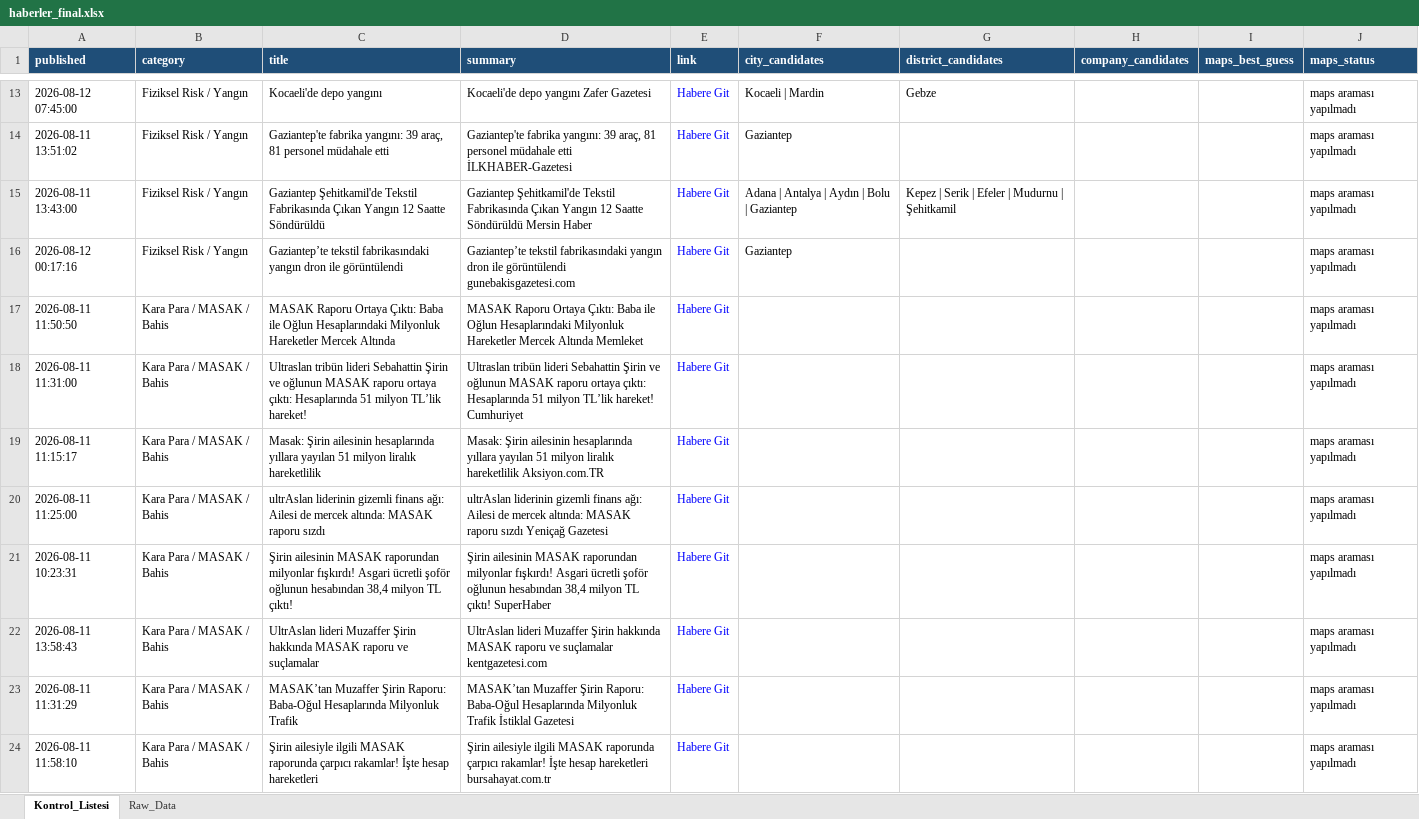
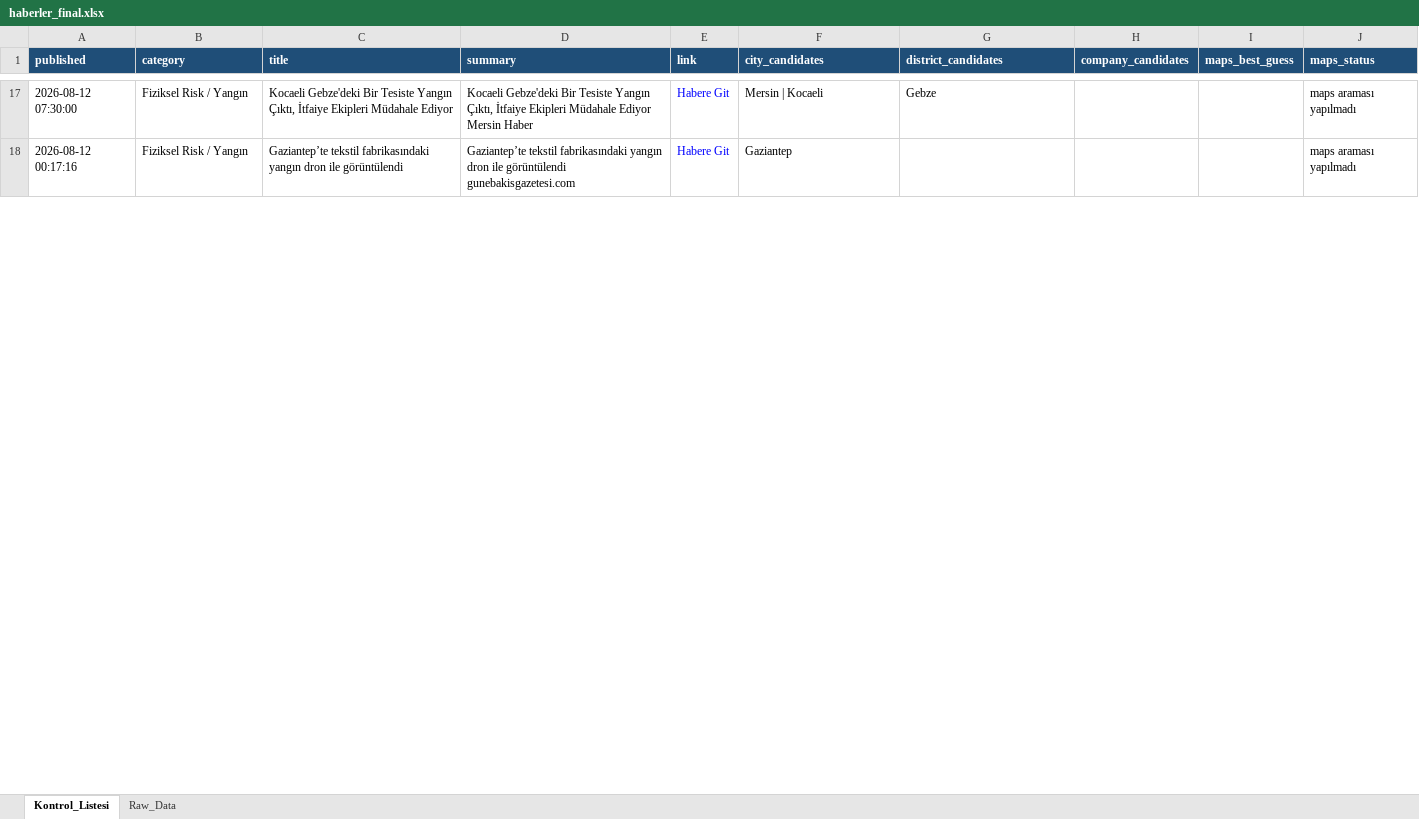
Before and after one commit to 19982109/haber-risk-monitor, an Excel workbook: data/haberler_final.xlsx, sheet Kontrol_Listesi, drawn as a sheet; only a part is shown, gaps mark what is left out; values as stored, in another font and other column widths than the file's, no borders; removed rows and columns are numbered as before the commit, all else as after; the diff covers the shown part only; the diff names each change by its address in the sheet, - before the commit and + after, or states it on an @@ line.

```diff
--- a/data/haberler_final.xlsx (sheet Kontrol_Listesi)
+++ b/data/haberler_final.xlsx (sheet Kontrol_Listesi)
-A17 (published): 2026-08-12 07:45:00
+A17 (published): 2026-08-12 07:30:00
-C17 (title): Kocaeli'de depo yangını
+C17 (title): Kocaeli Gebze'deki Bir Tesiste Yangın Çıktı, İtfaiye Ekipleri Müdahale Ediyor
-D17 (summary): Kocaeli'de depo yangını Zafer Gazetesi
+D17 (summary): Kocaeli Gebze'deki Bir Tesiste Yangın Çıktı, İtfaiye Ekipleri Müdahale Ediyor Mersin Haber
-F17 (city_candidates): Kocaeli | Mardin
+F17 (city_candidates): Mersin | Kocaeli
-row 14: 2026-08-11 13:51:02 | Fiziksel Risk / Yangın | Gaziantep'te fabrika yangını: 39 araç, 81 personel müdahale etti | Gaziantep'te fabrika yangını: 39 araç, 81 personel müdahale etti İLKHABER-Gazetesi | Habere Git | Gaziantep |  |  |  | maps araması yapılmadı
-row 15: 2026-08-11 13:43:00 | Fiziksel Risk / Yangın | Gaziantep Şehitkamil'de Tekstil Fabrikasında Çıkan Yangın 12 Saatte Söndürüldü | Gaziantep Şehitkamil'de Tekstil Fabrikasında Çıkan Yangın 12 Saatte Söndürüldü Mersin Haber | Habere Git | Adana | Antalya | Aydın | Bolu | Gaziantep | Kepez | Serik | Efeler | Mudurnu | Şehitkamil |  |  | maps araması yapılmadı
-row 17: 2026-08-11 11:50:50 | Kara Para / MASAK / Bahis | MASAK Raporu Ortaya Çıktı: Baba ile Oğlun Hesaplarındaki Milyonluk Hareketler Mercek Altında | MASAK Raporu Ortaya Çıktı: Baba ile Oğlun Hesaplarındaki Milyonluk Hareketler Mercek Altında Memleket | Habere Git |  |  |  |  | maps araması yapılmadı
-row 18: 2026-08-11 11:31:00 | Kara Para / MASAK / Bahis | Ultraslan tribün lideri Sebahattin Şirin ve oğlunun MASAK raporu ortaya çıktı: Hesaplarında 51 milyon TL’lik hareket! | Ultraslan tribün lideri Sebahattin Şirin ve oğlunun MASAK raporu ortaya çıktı: Hesaplarında 51 milyon TL’lik hareket! Cumhuriyet | Habere Git |  |  |  |  | maps araması yapılmadı
-row 19: 2026-08-11 11:15:17 | Kara Para / MASAK / Bahis | Masak: Şirin ailesinin hesaplarında yıllara yayılan 51 milyon liralık hareketlilik | Masak: Şirin ailesinin hesaplarında yıllara yayılan 51 milyon liralık hareketlilik Aksiyon.com.TR | Habere Git |  |  |  |  | maps araması yapılmadı
-row 20: 2026-08-11 11:25:00 | Kara Para / MASAK / Bahis | ultrAslan liderinin gizemli finans ağı: Ailesi de mercek altında: MASAK raporu sızdı | ultrAslan liderinin gizemli finans ağı: Ailesi de mercek altında: MASAK raporu sızdı Yeniçağ Gazetesi | Habere Git |  |  |  |  | maps araması yapılmadı
-row 21: 2026-08-11 10:23:31 | Kara Para / MASAK / Bahis | Şirin ailesinin MASAK raporundan milyonlar fışkırdı! Asgari ücretli şoför oğlunun hesabından 38,4 milyon TL çıktı! | Şirin ailesinin MASAK raporundan milyonlar fışkırdı! Asgari ücretli şoför oğlunun hesabından 38,4 milyon TL çıktı! SuperHaber | Habere Git |  |  |  |  | maps araması yapılmadı
-row 22: 2026-08-11 13:58:43 | Kara Para / MASAK / Bahis | UltrAslan lideri Muzaffer Şirin hakkında MASAK raporu ve suçlamalar | UltrAslan lideri Muzaffer Şirin hakkında MASAK raporu ve suçlamalar kentgazetesi.com | Habere Git |  |  |  |  | maps araması yapılmadı
-row 23: 2026-08-11 11:31:29 | Kara Para / MASAK / Bahis | MASAK’tan Muzaffer Şirin Raporu: Baba-Oğul Hesaplarında Milyonluk Trafik | MASAK’tan Muzaffer Şirin Raporu: Baba-Oğul Hesaplarında Milyonluk Trafik İstiklal Gazetesi | Habere Git |  |  |  |  | maps araması yapılmadı
-row 24: 2026-08-11 11:58:10 | Kara Para / MASAK / Bahis | Şirin ailesiyle ilgili MASAK raporunda çarpıcı rakamlar! İşte hesap hareketleri | Şirin ailesiyle ilgili MASAK raporunda çarpıcı rakamlar! İşte hesap hareketleri bursahayat.com.tr | Habere Git |  |  |  |  | maps araması yapılmadı
```
Also changed, not shown: 16 added rows, 17 removed rows, 1 moved row and 66 edited cells elsewhere in this sheet, sheet Raw_Data, 1 other file.
